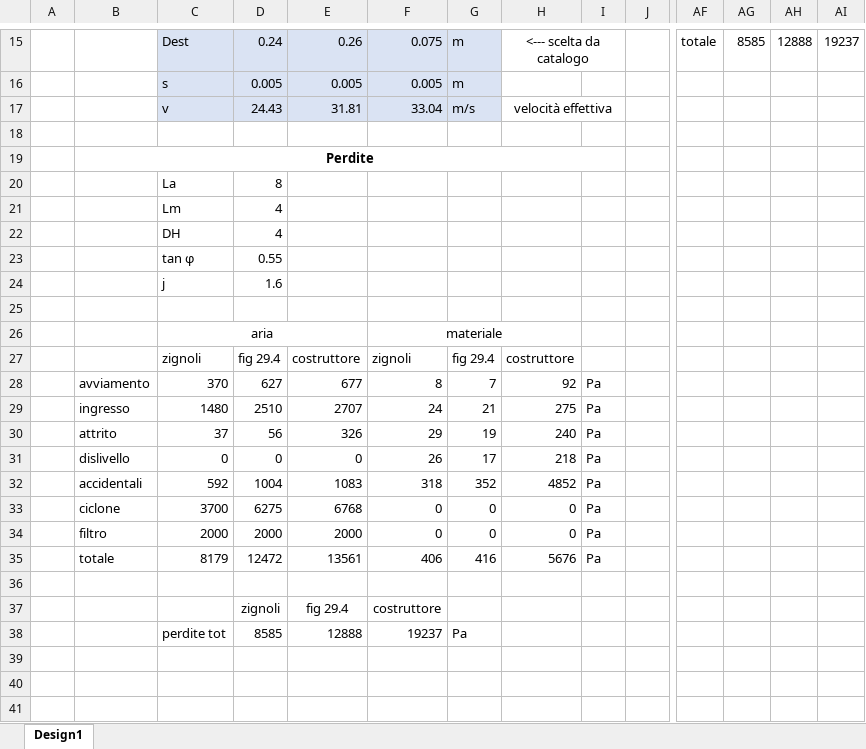
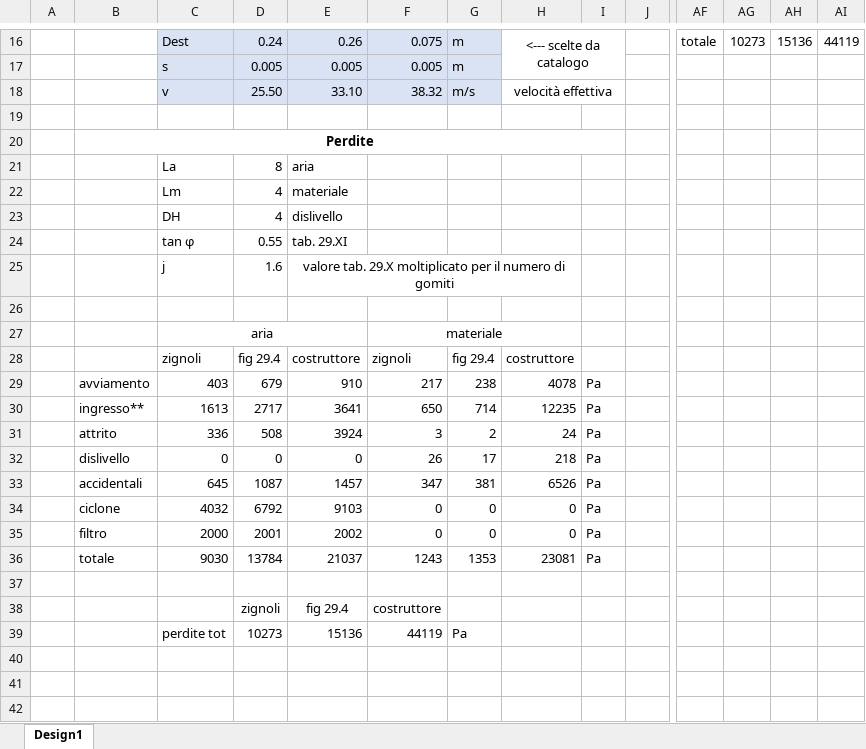
Before and after one commit to arma966/ImpiantiMeccanici, an Excel workbook: FogliCalcolo/ImpiantoPneumatico/ImpiantoPneumatico.xlsx, sheet Design1, drawn as a sheet; only a part is shown, gaps mark what is left out; values as stored, in another font and other column widths than the file's, no borders; charts and pictures not drawn; removed rows and columns are numbered as before the commit, all else as after; rows hold the shown columns only; the diff covers the shown part only; the diff names each change by its address in the sheet, - before the commit and + after, or states it on an @@ line.

```diff
--- a/FogliCalcolo/ImpiantoPneumatico/ImpiantoPneumatico.xlsx (sheet Design1)
+++ b/FogliCalcolo/ImpiantoPneumatico/ImpiantoPneumatico.xlsx (sheet Design1)
-H16: <--- scelta da catalogo
+H16: <--- scelte da catalogo
-H15:I15 merged
+H16:I17 merged
-AG16: 8585
+AG16: 10273
-AH16: 12888
+AH16: 15136
-AI16: 19237
+AI16: 44119
-D18: 24.43
+D18: 25.50
-E18: 31.81
+E18: 33.10
-F18: 33.04
+F18: 38.32
-E21: (empty)
+E21: aria
-E22: (empty)
+E22: materiale
-E23: (empty)
+E23: dislivello
-E24: (empty)
+E24: tab. 29.XI
-E25: (empty)
+E25: valore tab. 29.X moltiplicato per il numero di gomiti
+E25:H25 merged
-row 28:  | avviamento | 370 | 627 | 677 | 8 | 7 | 92 | Pa
-row 29:  | ingresso | 1480 | 2510 | 2707 | 24 | 21 | 275 | Pa
-row 30:  | attrito | 37 | 56 | 326 | 29 | 19 | 240 | Pa
+row 29:  | avviamento | 403 | 679 | 910 | 217 | 238 | 4078 | Pa
+row 30:  | ingresso** | 1613 | 2717 | 3641 | 650 | 714 | 12235 | Pa
+row 31:  | attrito | 336 | 508 | 3924 | 3 | 2 | 24 | Pa
-row 32:  | accidentali | 592 | 1004 | 1083 | 318 | 352 | 4852 | Pa
+row 33:  | accidentali | 645 | 1087 | 1457 | 347 | 381 | 6526 | Pa
-C34: 3700
+C34: 4032
-D34: 6275
+D34: 6792
-E34: 6768
+E34: 9103
-D35: 2000
+D35: 2001
-E35: 2000
+E35: 2002
-row 35:  | totale | 8179 | 12472 | 13561 | 406 | 416 | 5676 | Pa
+row 36:  | totale | 9030 | 13784 | 21037 | 1243 | 1353 | 23081 | Pa
-row 38:  |  | perdite tot | 8585 | 12888 | 19237 | Pa
+row 39:  |  | perdite tot | 10273 | 15136 | 44119 | Pa
```
Also changed, not shown: 8 added rows, 7 removed rows, 15 edited cells and merged cells elsewhere in this sheet, formulas that keep their value, charts or pictures.
